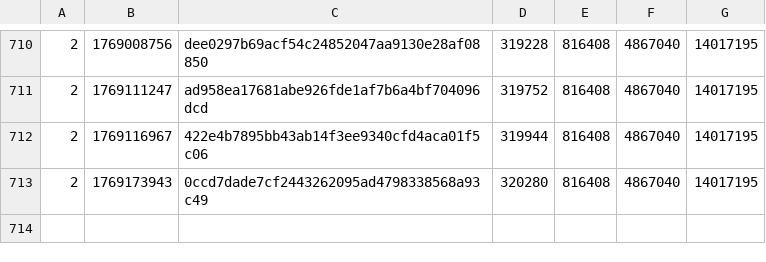
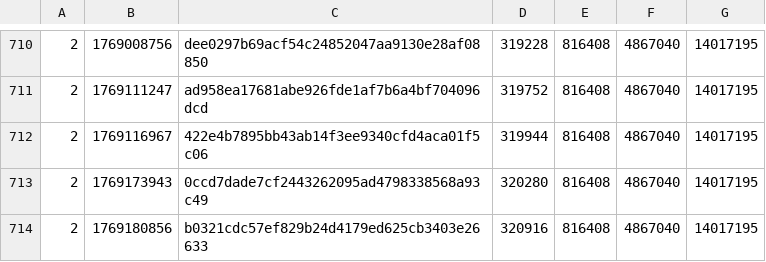
Before and after one commit to SAT-R/sa3, a CSV file: reports/progress-sa3-matching.csv, drawn as a sheet; only a part is shown, gaps mark what is left out.

Commit message:
More Character Select progress

```diff
--- a/reports/progress-sa3-matching.csv
+++ b/reports/progress-sa3-matching.csv
@@ -713 +713,2 @@
 2,1769173943,0ccd7dade7cf2443262095ad4798338568a93c49,320280,816408,4867040,14017195
+2,1769180856,b0321cdc57ef829b24d4179ed625cb3403e26633,320916,816408,4867040,14017195
```
Also changed, not shown: reports/progress-sa3-nonmatching.csv, 2 other files.
